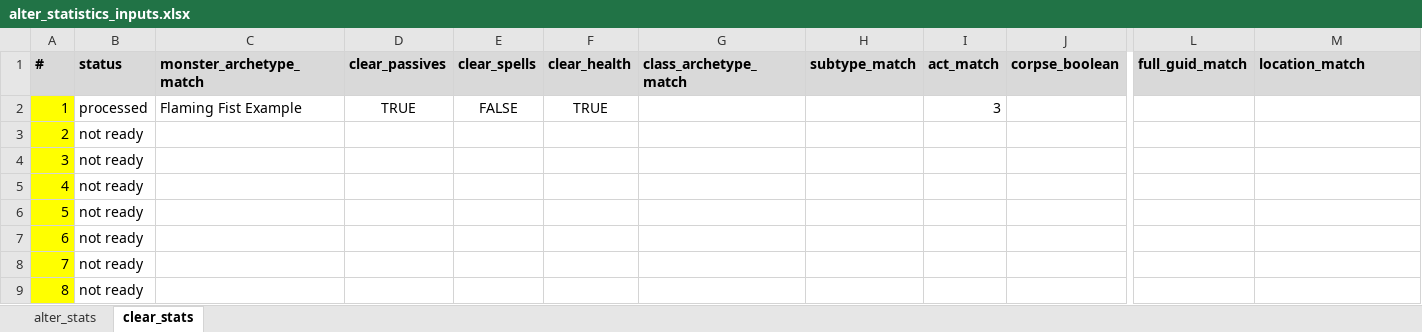
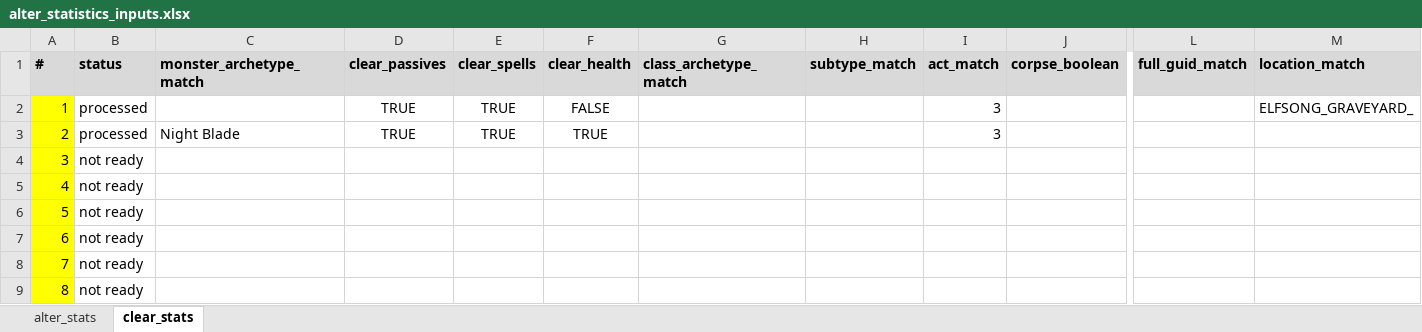
Before and after one commit to BoPeep23/zz_CXUtils, an Excel workbook: alter_statistics_inputs.xlsx, sheet clear_stats, drawn as a sheet; only a part is shown, gaps mark what is left out; values as stored, in another font and other column widths than the file's, no borders; the diff names each change by its address in the sheet, - before the commit and + after, or states it on an @@ line.

```diff
--- a/alter_statistics_inputs.xlsx (sheet clear_stats)
+++ b/alter_statistics_inputs.xlsx (sheet clear_stats)
-C2 (monster_archetype_match): Flaming Fist Example
+C2 (monster_archetype_match): (empty)
-E2 (clear_spells): FALSE
+E2 (clear_spells): TRUE
-F2 (clear_health): TRUE
+F2 (clear_health): FALSE
-M2 (location_match): (empty)
+M2 (location_match): ELFSONG_GRAVEYARD_
-B3 (status): not ready
+B3 (status): processed
-C3 (monster_archetype_match): (empty)
+C3 (monster_archetype_match): Night Blade
-D3 (clear_passives): (empty)
+D3 (clear_passives): TRUE
-E3 (clear_spells): (empty)
+E3 (clear_spells): TRUE
-F3 (clear_health): (empty)
+F3 (clear_health): TRUE
-I3 (act_match): (empty)
+I3 (act_match): 3
```
Also changed, not shown: sheet alter_stats, 5 other files.
